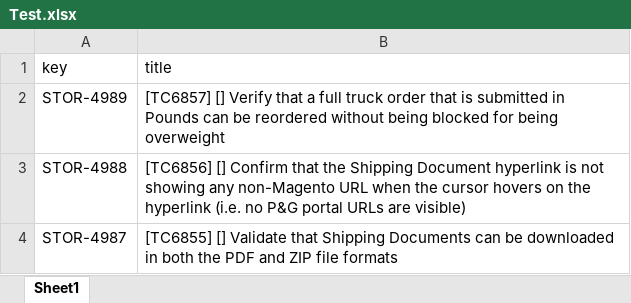
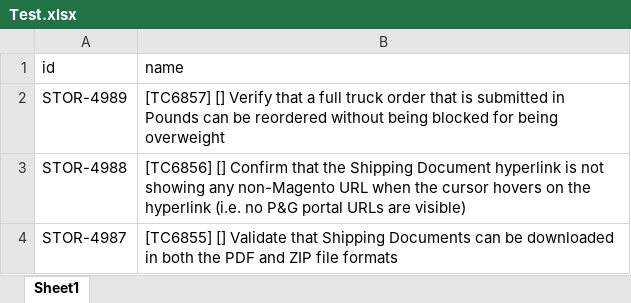
Before and after one commit to WiktorSyrek/JIRA_Migration_1, an Excel workbook: Test.xlsx, sheet Sheet1, drawn as a sheet; only a part is shown; values as stored, in another font and other column widths than the file's, no borders; removed rows and columns are numbered as before the commit, all else as after; the diff names each change by its address in the sheet, - before the commit and + after, or states it on an @@ line.

```diff
--- a/Test.xlsx (sheet Sheet1)
+++ b/Test.xlsx (sheet Sheet1)
-row 1: key | title
+row 1: id | name
```
Also changed, not shown: TF TC.xlsx, 6 other files.
